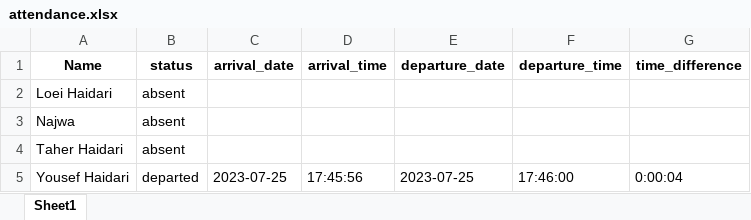
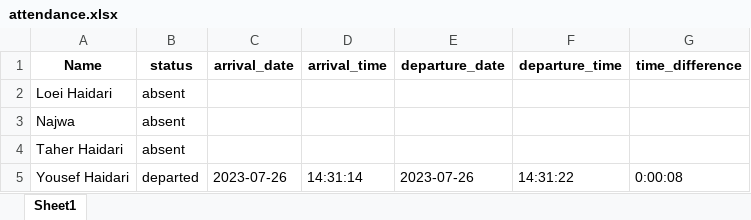
Before and after one commit to haidary99/Face_Recognition, an Excel workbook: attendance.xlsx, sheet Sheet1, drawn as a sheet; values as stored, in another font and other column widths than the file's, no borders; the diff names each change by its address in the sheet, - before the commit and + after, or states it on an @@ line.

Commit message:
Very imp rafactoring. Now the detection for arrival and departure works as expected.

```diff
--- a/attendance.xlsx (sheet Sheet1)
+++ b/attendance.xlsx (sheet Sheet1)
-C5 (arrival_date): 2023-07-25
+C5 (arrival_date): 2023-07-26
-D5 (arrival_time): 17:45:56
+D5 (arrival_time): 14:31:14
-E5 (departure_date): 2023-07-25
+E5 (departure_date): 2023-07-26
-F5 (departure_time): 17:46:00
+F5 (departure_time): 14:31:22
-G5 (time_difference): 0:00:04
+G5 (time_difference): 0:00:08
```
Also changed, not shown: 1 other file.
